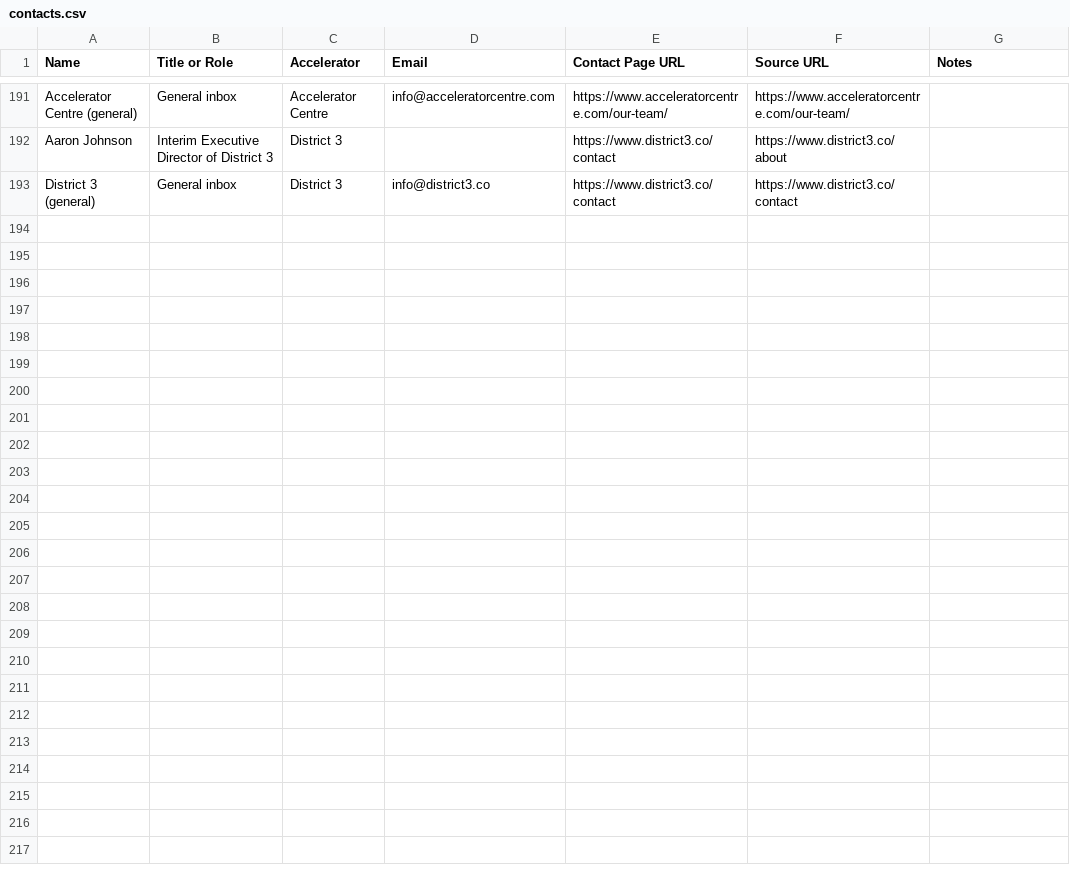
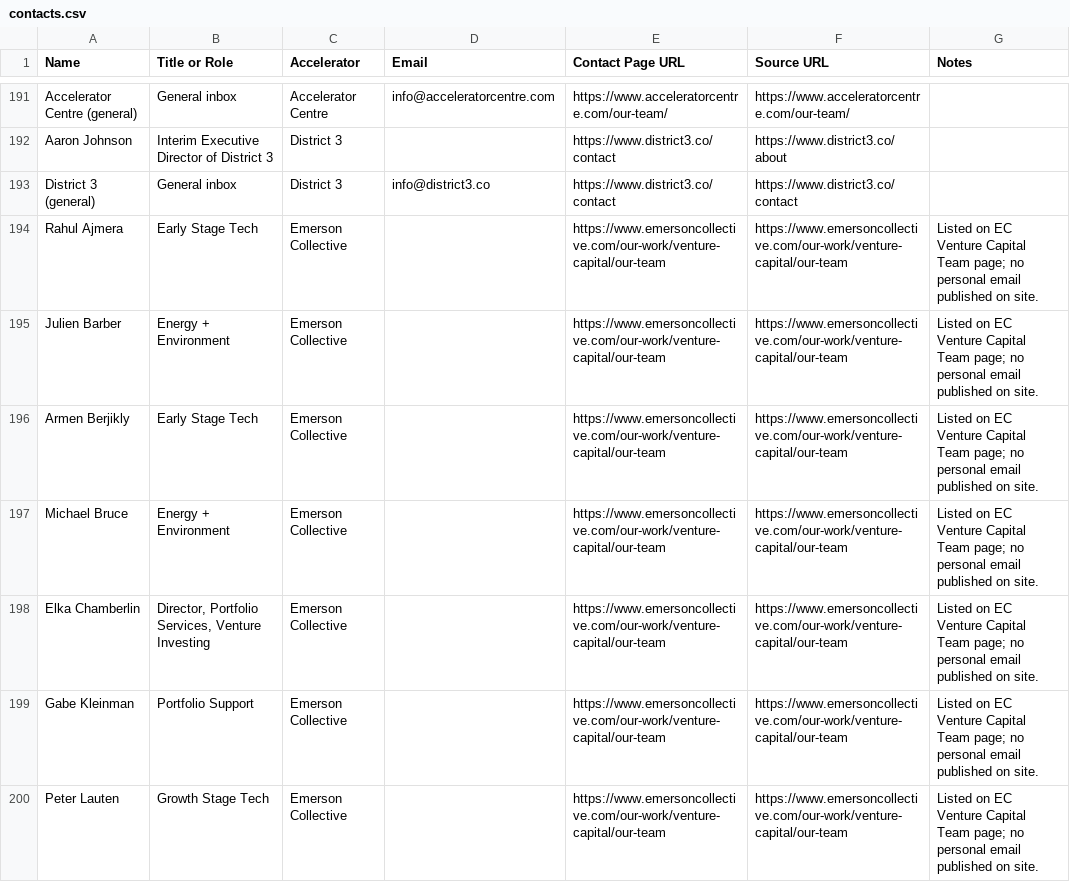
Before and after one commit to michaeleverywhere/vc-comp, a CSV file: accelerators/contacts.csv, drawn as a sheet; only a part is shown, gaps mark what is left out; the diff covers the shown part only.

Commit message:
Accelerators: add Emerson Collective (67 portfolio companies)
Public VC portfolio selection from emersoncollective.com (list2). Updates
queue, contacts, combined all_accelerator_companies.json.

```diff
--- a/accelerators/contacts.csv
+++ b/accelerators/contacts.csv
@@ -193 +193,8 @@ Aaron Johnson,Interim Executive Director of District 3,District 3,,https://www.d
 District 3 (general),General inbox,District 3,info@district3.co,https://www.district3.co/contact,https://www.district3.co/contact,
+Rahul Ajmera,Early Stage Tech,Emerson Collective,,https://www.emersoncollective.com/our-work/venture-capital/our-team,https://www.emersoncollective.com/our-work/venture-capital/our-team,Listed on EC Venture Capital Team page; no personal email published on site.
+Julien Barber,Energy + Environment,Emerson Collective,,https://www.emersoncollective.com/our-work/venture-capital/our-team,https://www.emersoncollective.com/our-work/venture-capital/our-team,Listed on EC Venture Capital Team page; no personal email published on site.
+Armen Berjikly,Early Stage Tech,Emerson Collective,,https://www.emersoncollective.com/our-work/venture-capital/our-team,https://www.emersoncollective.com/our-work/venture-capital/our-team,Listed on EC Venture Capital Team page; no personal email published on site.
+Michael Bruce,Energy + Environment,Emerson Collective,,https://www.emersoncollective.com/our-work/venture-capital/our-team,https://www.emersoncollective.com/our-work/venture-capital/our-team,Listed on EC Venture Capital Team page; no personal email published on site.
+Elka Chamberlin,"Director, Portfolio Services, Venture Investing",Emerson Collective,,https://www.emersoncollective.com/our-work/venture-capital/our-team,https://www.emersoncollective.com/our-work/venture-capital/our-team,Listed on EC Venture Capital Team page; no personal email published on site.
+Gabe Kleinman,Portfolio Support,Emerson Collective,,https://www.emersoncollective.com/our-work/venture-capital/our-team,https://www.emersoncollective.com/our-work/venture-capital/our-team,Listed on EC Venture Capital Team page; no personal email published on site.
+Peter Lauten,Growth Stage Tech,Emerson Collective,,https://www.emersoncollective.com/our-work/venture-capital/our-team,https://www.emersoncollective.com/our-work/venture-capital/our-team,Listed on EC Venture Capital Team page; no personal email published on site.
```
Also changed, not shown: 7 added rows elsewhere in this file, 4 other files.
